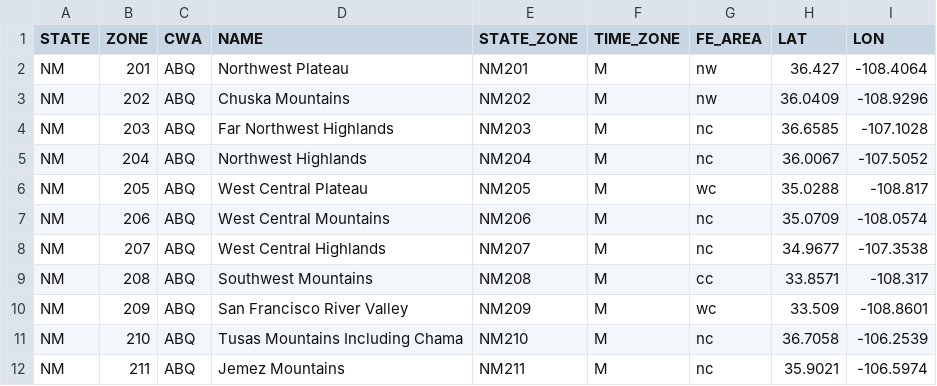
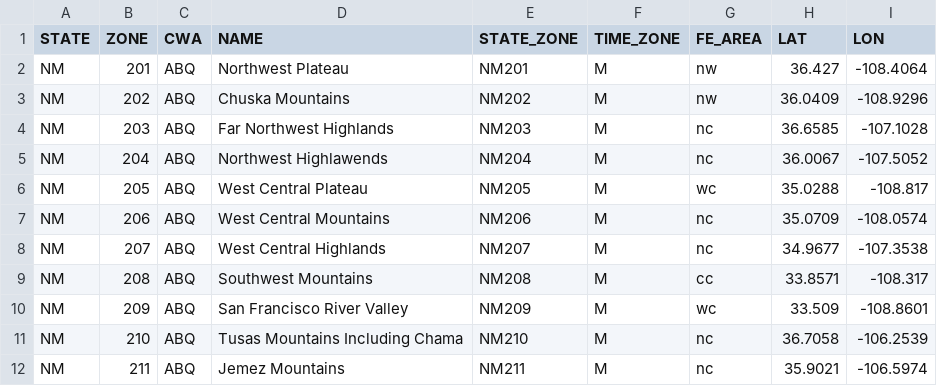
Before and after one commit to ishitav/Hacklytics2024_Pivot, a CSV file: data.csv, drawn as a sheet; only a part is shown.

```diff
--- a/data.csv
+++ b/data.csv
@@ -4,3 +4,3 @@ NM,202,ABQ,Chuska Mountains,NM202,M,nw,36.0409,-108.9296
 NM,203,ABQ,Far Northwest Highlands,NM203,M,nc,36.6585,-107.1028
-NM,204,ABQ,Northwest Highlands,NM204,M,nc,36.0067,-107.5052
+NM,204,ABQ,Northwest Highlawends,NM204,M,nc,36.0067,-107.5052
 NM,205,ABQ,West Central Plateau,NM205,M,wc,35.0288,-108.817
```
Also changed, not shown: 1 other file.
